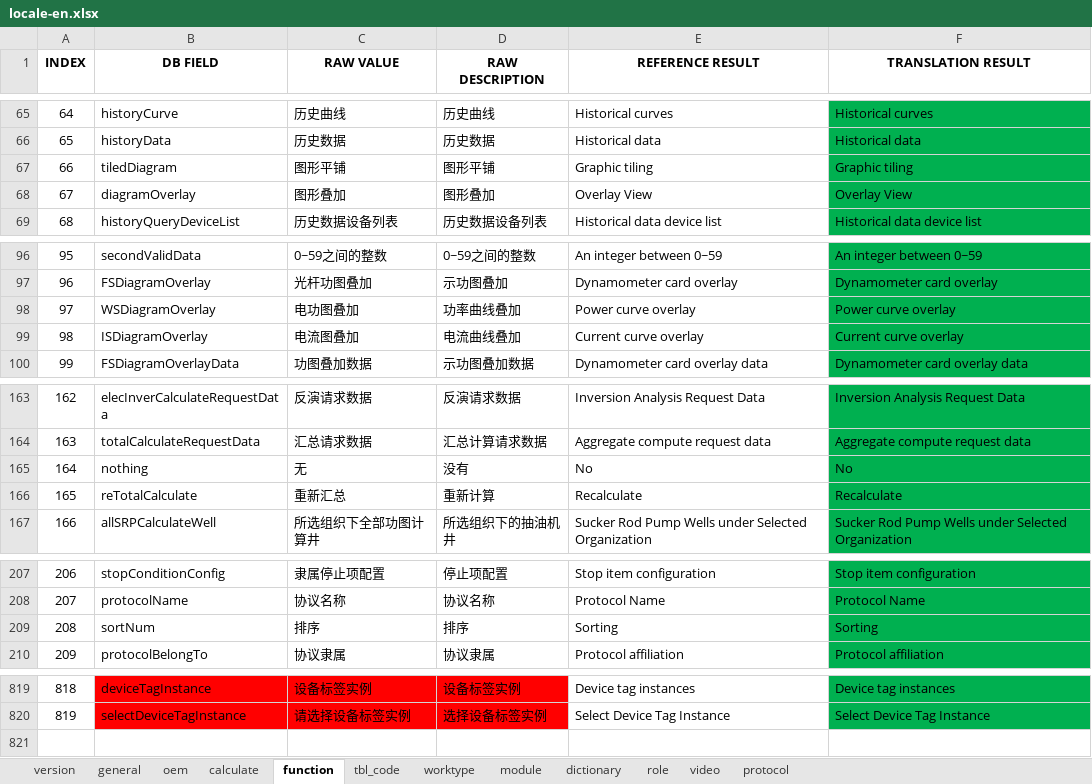
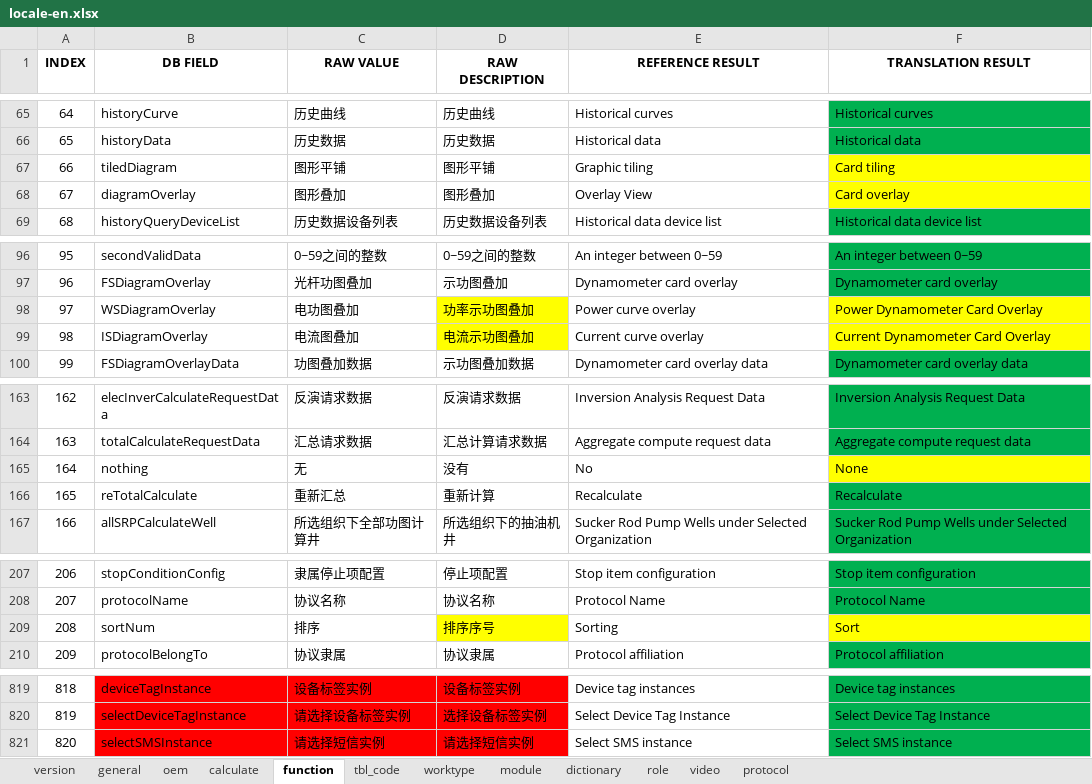
Before and after one commit to cosog/ap, an Excel workbook: WebRoot/oem/cnpc/locale/locale-en.xlsx, sheet function, drawn as a sheet; only a part is shown, gaps mark what is left out; values as stored, in another font and other column widths than the file's, no borders; the diff covers the shown part only; the diff names each change by its address in the sheet, - before the commit and + after, or states it on an @@ line.

```diff
--- a/WebRoot/oem/cnpc/locale/locale-en.xlsx (sheet function)
+++ b/WebRoot/oem/cnpc/locale/locale-en.xlsx (sheet function)
-F67 (TRANSLATION RESULT): Graphic tiling
+F67 (TRANSLATION RESULT): Card tiling
-F67:F68 fill: #00B050
+F67:F68 fill: #FFFF00
-F68 (TRANSLATION RESULT): Overlay View
+F68 (TRANSLATION RESULT): Card overlay
-D98 (RAW DESCRIPTION): 功率曲线叠加
+D98 (RAW DESCRIPTION): 功率示功图叠加
-D98:D99 fill: none
+D98:D99 fill: #FFFF00
-F98 (TRANSLATION RESULT): Power curve overlay
+F98 (TRANSLATION RESULT): Power Dynamometer Card Overlay
-F98:F99 fill: #00B050
+F98:F99 fill: #FFFF00
-D99 (RAW DESCRIPTION): 电流曲线叠加
+D99 (RAW DESCRIPTION): 电流示功图叠加
-F99 (TRANSLATION RESULT): Current curve overlay
+F99 (TRANSLATION RESULT): Current Dynamometer Card Overlay
-F165 (TRANSLATION RESULT): No
+F165 (TRANSLATION RESULT): None
-F165 fill: #00B050
+F165 fill: #FFFF00
-D209 (RAW DESCRIPTION): 排序
+D209 (RAW DESCRIPTION): 排序序号
-D209 fill: none
+D209 fill: #FFFF00
-F209 (TRANSLATION RESULT): Sorting
+F209 (TRANSLATION RESULT): Sort
-F209 fill: #00B050
+F209 fill: #FFFF00
+row 821: 820 | selectSMSInstance | 请选择短信实例 | 请选择短信实例 | Select SMS instance | Select SMS instance
```
Also changed, not shown: 1 edited cell elsewhere in this sheet, sheet oem, sheet calculate, sheet version, WebRoot/oem/cnpc/locale/locale-ru.xlsx, WebRoot/oem/cnpc/locale/locale-zh_CN.xlsx, 26 other files.
